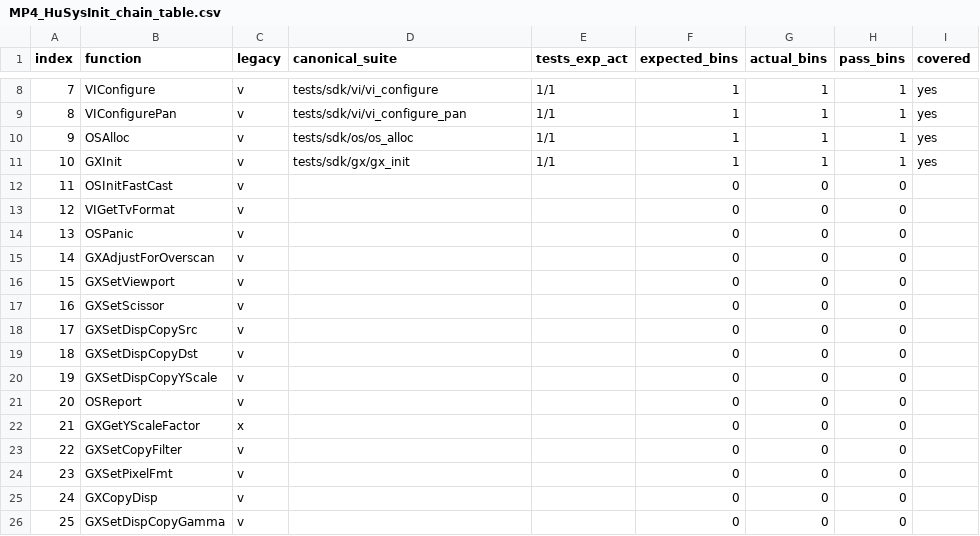
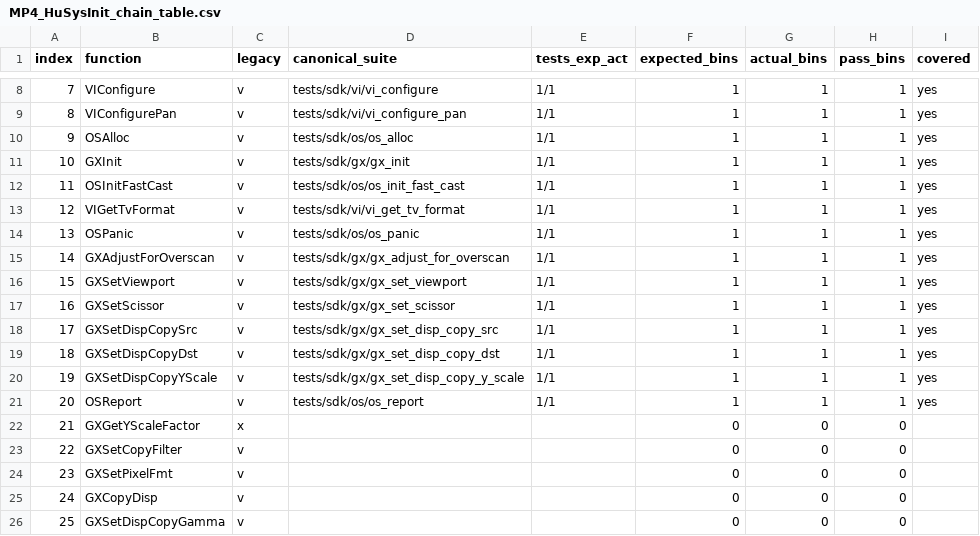
Before and after one commit to ai-tdd-labs/gamecube-port, a CSV file: docs/sdk/os/MP4_HuSysInit_chain_table.csv, drawn as a sheet; only a part is shown, gaps mark what is left out.

Commit message:
mp4 chain: add suites 11-20 (OSFastCast/VIGetTvFormat/OSPanic + GX init calls)

```diff
--- a/docs/sdk/os/MP4_HuSysInit_chain_table.csv
+++ b/docs/sdk/os/MP4_HuSysInit_chain_table.csv
@@ -11,12 +11,12 @@ index,function,legacy,canonical_suite,tests_exp_act,expected_bins,actual_bins,pa
 10,GXInit,v,tests/sdk/gx/gx_init,1/1,1,1,1,yes
-11,OSInitFastCast,v,,,0,0,0,
-12,VIGetTvFormat,v,,,0,0,0,
-13,OSPanic,v,,,0,0,0,
-14,GXAdjustForOverscan,v,,,0,0,0,
-15,GXSetViewport,v,,,0,0,0,
-16,GXSetScissor,v,,,0,0,0,
-17,GXSetDispCopySrc,v,,,0,0,0,
-18,GXSetDispCopyDst,v,,,0,0,0,
-19,GXSetDispCopyYScale,v,,,0,0,0,
-20,OSReport,v,,,0,0,0,
+11,OSInitFastCast,v,tests/sdk/os/os_init_fast_cast,1/1,1,1,1,yes
+12,VIGetTvFormat,v,tests/sdk/vi/vi_get_tv_format,1/1,1,1,1,yes
+13,OSPanic,v,tests/sdk/os/os_panic,1/1,1,1,1,yes
+14,GXAdjustForOverscan,v,tests/sdk/gx/gx_adjust_for_overscan,1/1,1,1,1,yes
+15,GXSetViewport,v,tests/sdk/gx/gx_set_viewport,1/1,1,1,1,yes
+16,GXSetScissor,v,tests/sdk/gx/gx_set_scissor,1/1,1,1,1,yes
+17,GXSetDispCopySrc,v,tests/sdk/gx/gx_set_disp_copy_src,1/1,1,1,1,yes
+18,GXSetDispCopyDst,v,tests/sdk/gx/gx_set_disp_copy_dst,1/1,1,1,1,yes
+19,GXSetDispCopyYScale,v,tests/sdk/gx/gx_set_disp_copy_y_scale,1/1,1,1,1,yes
+20,OSReport,v,tests/sdk/os/os_report,1/1,1,1,1,yes
 21,GXGetYScaleFactor,x,,,0,0,0,
```
Also changed, not shown: 54 other files.
